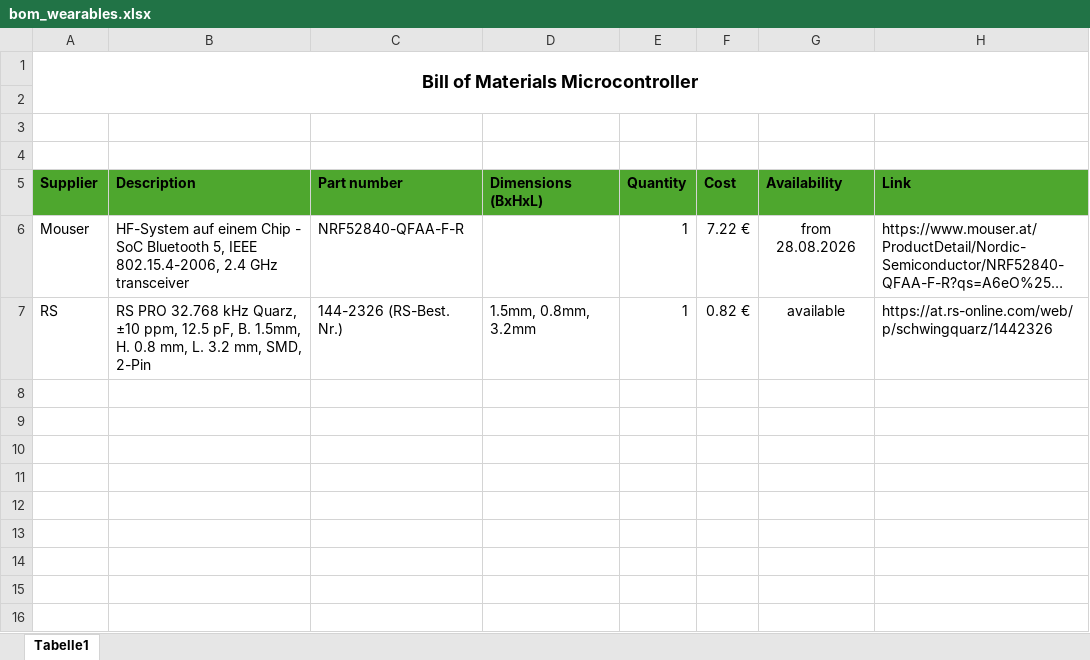
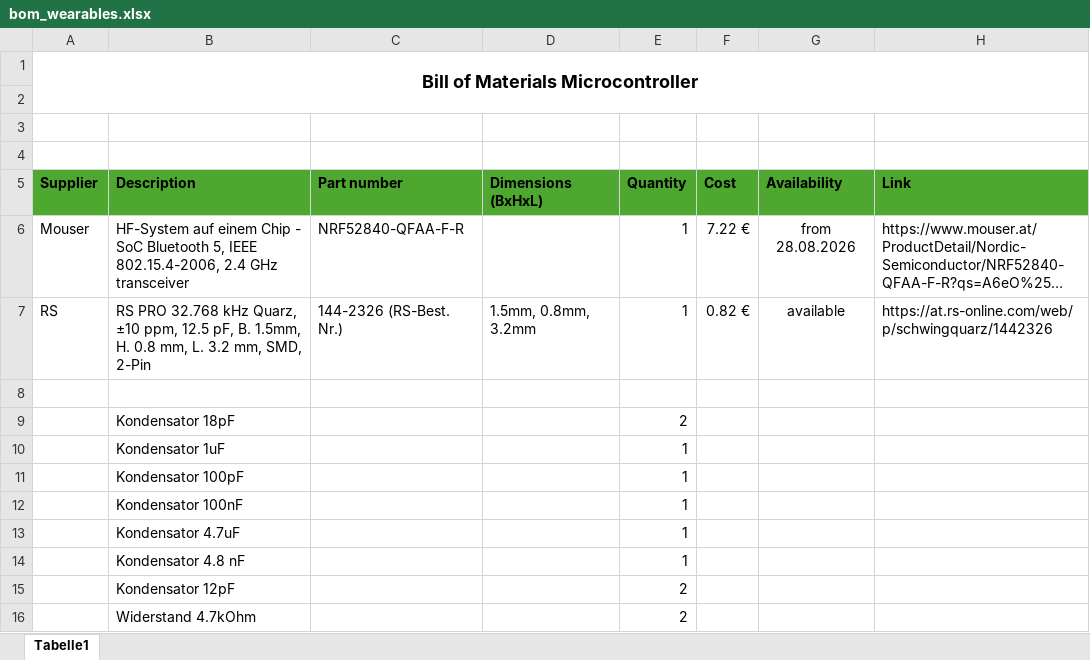
Before and after one commit to Wearables-MGST-SS-2026/Wearables-Project, an Excel workbook: Schaltpläne/Microcontroller/bom_wearables.xlsx, sheet Tabelle1, drawn as a sheet; long unchanged cells end in …; values as stored, in another font and other column widths than the file's, no borders; the diff names each change by its address in the sheet, - before the commit and + after, or states it on an @@ line.

Commit message:
added revised bom

```diff
--- a/Schaltpläne/Microcontroller/bom_wearables.xlsx (sheet Tabelle1)
+++ b/Schaltpläne/Microcontroller/bom_wearables.xlsx (sheet Tabelle1)
+row 8: (empty)
+row 9:  | Kondensator 18pF |  |  | 2
+row 10:  | Kondensator 1uF |  |  | 1
+row 11:  | Kondensator 100pF |  |  | 1
+row 12:  | Kondensator 100nF |  |  | 1
+row 13:  | Kondensator 4.7uF |  |  | 1
+row 14:  | Kondensator 4.8 nF |  |  | 1
+row 15:  | Kondensator 12pF |  |  | 2
+row 16:  | Widerstand 4.7kOhm |  |  | 2
```
